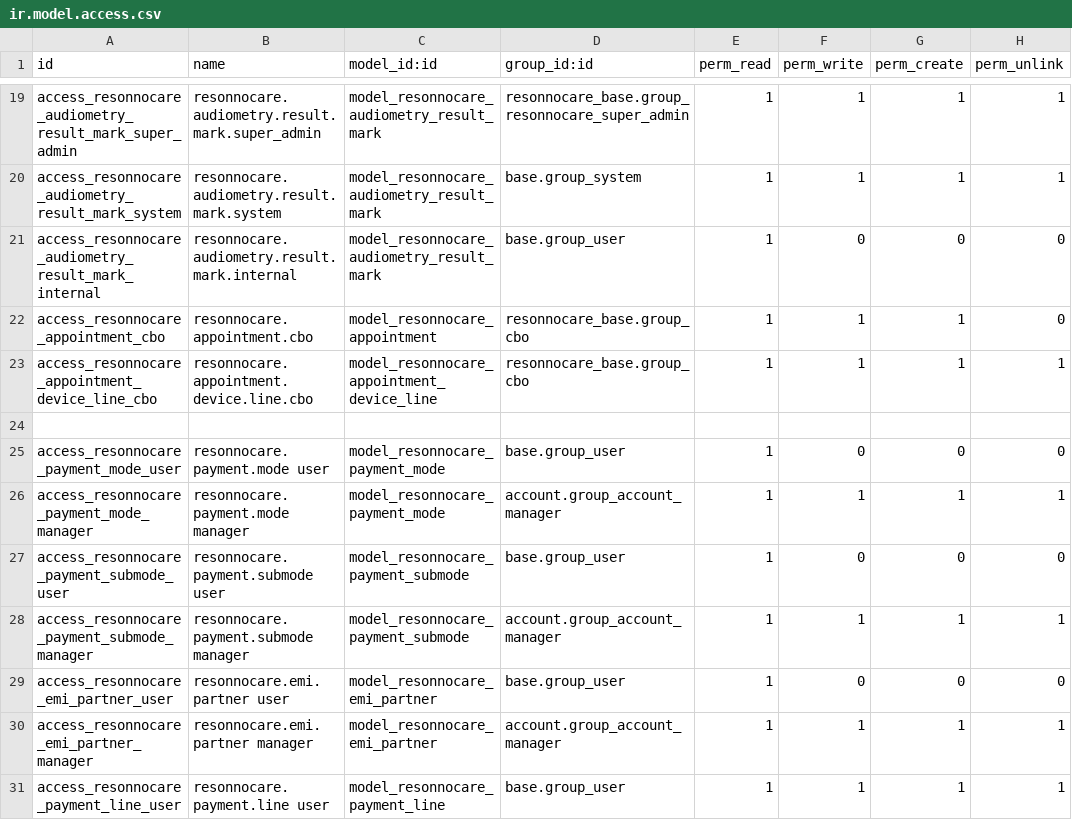
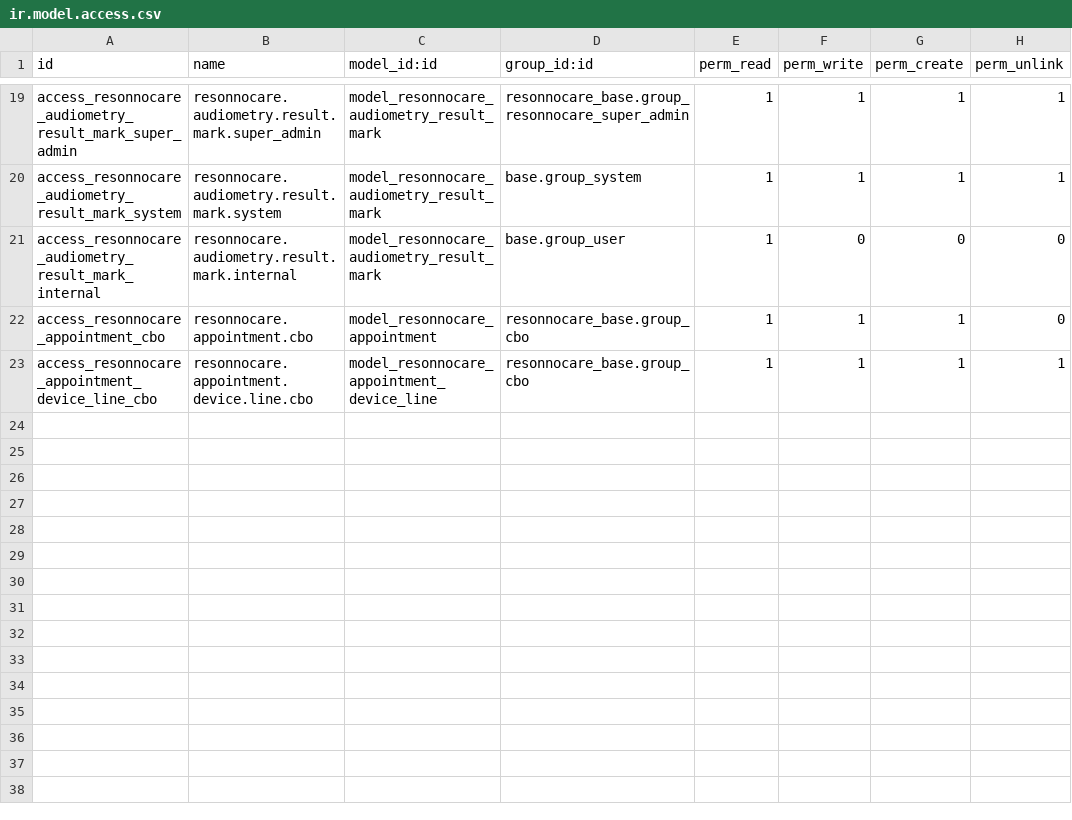
Before and after one commit to anujresonnocare/erp_main, a CSV file: resonnocare-addons/resonnocare_appointment/security/ir.model.access.csv, drawn as a sheet; only a part is shown, gaps mark what is left out.

Commit message:
added

```diff
--- a/resonnocare-addons/resonnocare_appointment/security/ir.model.access.csv
+++ b/resonnocare-addons/resonnocare_appointment/security/ir.model.access.csv
@@ -23,9 +23 @@ access_resonnocare_appointment_cbo,resonnocare.appointment.cbo,model_resonnocare
 access_resonnocare_appointment_device_line_cbo,resonnocare.appointment.device.line.cbo,model_resonnocare_appointment_device_line,resonnocare_base.group_cbo,1,1,1,1
-
-access_resonnocare_payment_mode_user,resonnocare.payment.mode user,model_resonnocare_payment_mode,base.group_user,1,0,0,0
-access_resonnocare_payment_mode_manager,resonnocare.payment.mode manager,model_resonnocare_payment_mode,account.group_account_manager,1,1,1,1
-access_resonnocare_payment_submode_user,resonnocare.payment.submode user,model_resonnocare_payment_submode,base.group_user,1,0,0,0
-access_resonnocare_payment_submode_manager,resonnocare.payment.submode manager,model_resonnocare_payment_submode,account.group_account_manager,1,1,1,1
-access_resonnocare_emi_partner_user,resonnocare.emi.partner user,model_resonnocare_emi_partner,base.group_user,1,0,0,0
-access_resonnocare_emi_partner_manager,resonnocare.emi.partner manager,model_resonnocare_emi_partner,account.group_account_manager,1,1,1,1
-access_resonnocare_payment_line_user,resonnocare.payment.line user,model_resonnocare_payment_line,base.group_user,1,1,1,1
```
